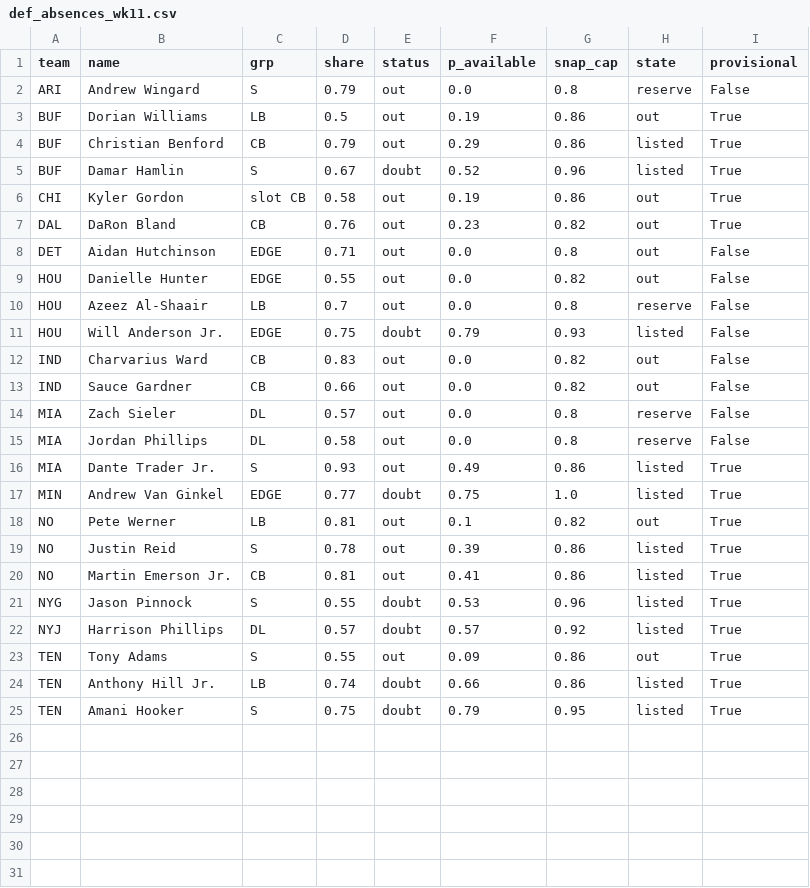
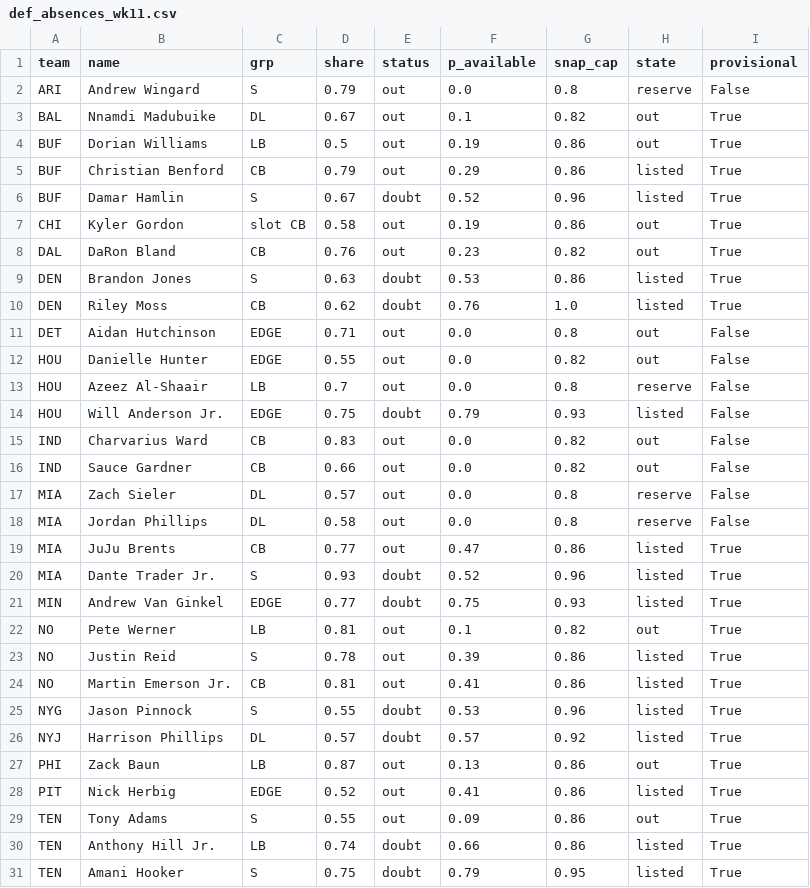
Before and after one commit to dhanani1/dwain-coverage-data, a CSV file: def_absences_wk11.csv, drawn as a sheet.

```diff
--- a/def_absences_wk11.csv
+++ b/def_absences_wk11.csv
@@ -2,2 +2,3 @@ team,name,grp,share,status,p_available,snap_cap,state,provisional
 ARI,Andrew Wingard,S,0.79,out,0.0,0.8,reserve,False
+BAL,Nnamdi Madubuike,DL,0.67,out,0.1,0.82,out,True
 BUF,Dorian Williams,LB,0.5,out,0.19,0.86,out,True
@@ -7,2 +8,4 @@ CHI,Kyler Gordon,slot CB,0.58,out,0.19,0.86,out,True
 DAL,DaRon Bland,CB,0.76,out,0.23,0.82,out,True
+DEN,Brandon Jones,S,0.63,doubt,0.53,0.86,listed,True
+DEN,Riley Moss,CB,0.62,doubt,0.76,1.0,listed,True
 DET,Aidan Hutchinson,EDGE,0.71,out,0.0,0.8,out,False
@@ -15,4 +18,5 @@ MIA,Zach Sieler,DL,0.57,out,0.0,0.8,reserve,False
 MIA,Jordan Phillips,DL,0.58,out,0.0,0.8,reserve,False
-MIA,Dante Trader Jr.,S,0.93,out,0.49,0.86,listed,True
-MIN,Andrew Van Ginkel,EDGE,0.77,doubt,0.75,1.0,listed,True
+MIA,JuJu Brents,CB,0.77,out,0.47,0.86,listed,True
+MIA,Dante Trader Jr.,S,0.93,doubt,0.52,0.96,listed,True
+MIN,Andrew Van Ginkel,EDGE,0.77,doubt,0.75,0.93,listed,True
 NO,Pete Werner,LB,0.81,out,0.1,0.82,out,True
@@ -22,2 +26,4 @@ NYG,Jason Pinnock,S,0.55,doubt,0.53,0.96,listed,True
 NYJ,Harrison Phillips,DL,0.57,doubt,0.57,0.92,listed,True
+PHI,Zack Baun,LB,0.87,out,0.13,0.86,out,True
+PIT,Nick Herbig,EDGE,0.52,out,0.41,0.86,listed,True
 TEN,Tony Adams,S,0.55,out,0.09,0.86,out,True
```
Also changed, not shown: matchup_angles_candidates_wk11.csv, matchup_angles_wk11.csv, 5 other files.
